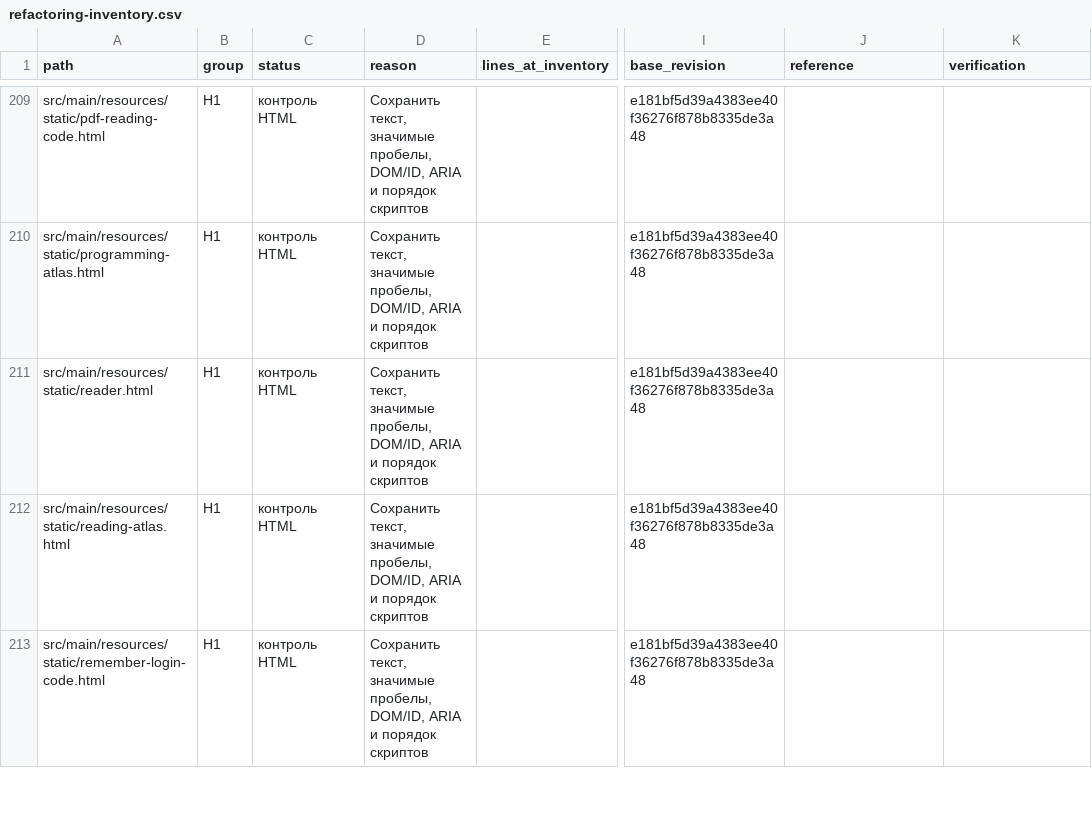
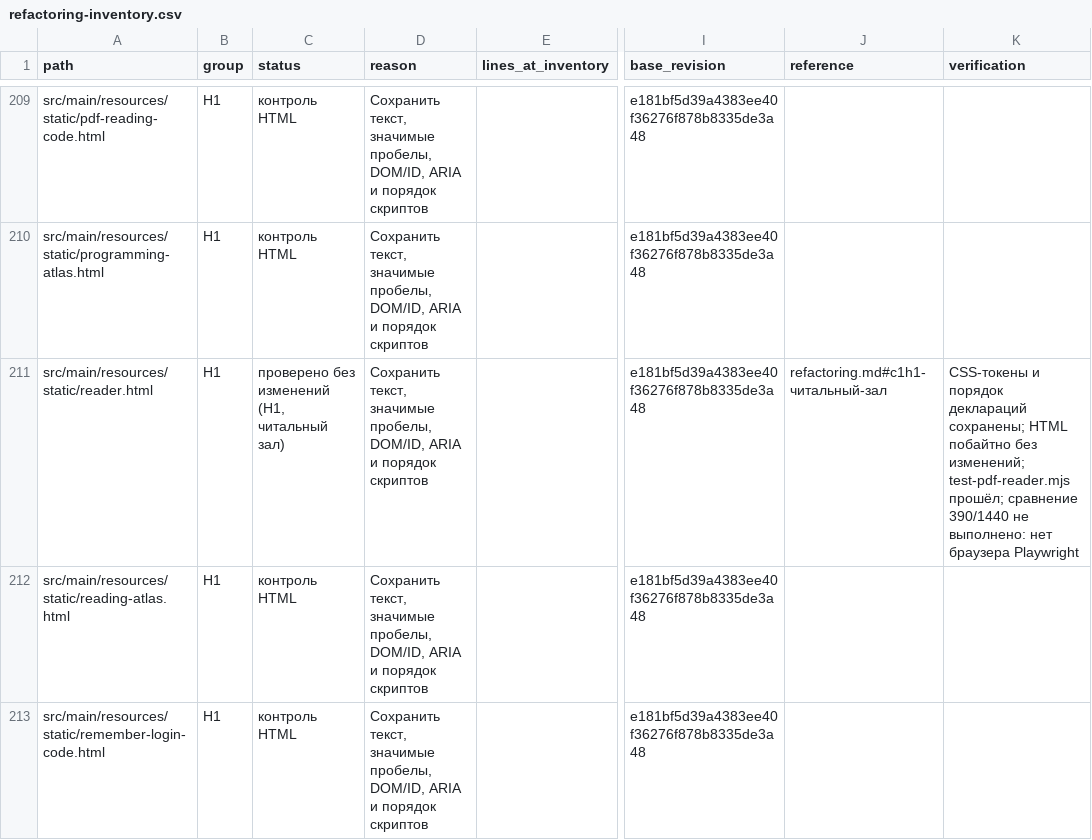
Before and after one commit to AnciborAV/Book_Store, a CSV file: docs/refactoring-inventory.csv, drawn as a sheet; only a part is shown, gaps mark what is left out; the diff covers the shown part only; the diff names each change by its address in the sheet, - before the commit and + after, or states it on an @@ line.

Commit message:
style: format reader CSS and review reader HTML

```diff
--- a/docs/refactoring-inventory.csv
+++ b/docs/refactoring-inventory.csv
-C211 (status): контроль HTML
+C211 (status): проверено без изменений (H1, читальный зал)
-J211 (reference): (empty)
+J211 (reference): refactoring.md#c1h1-читальный-зал
-K211 (verification): (empty)
+K211 (verification): CSS-токены и порядок деклараций сохранены; HTML побайтно без изменений; test-pdf-reader.mjs прошёл; сравнение 390/1440 не выполнено: нет браузера Playwright
```
Also changed, not shown: 21 edited cells elsewhere in this file, 3 other files.
